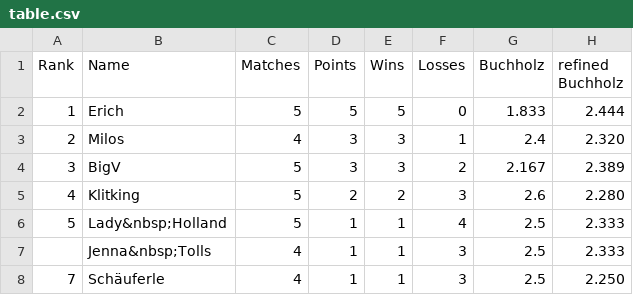
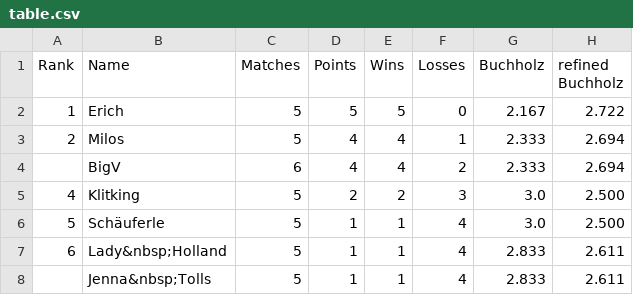
Before and after one commit to flunkypiraten/flunkypiraten.github.io, a CSV file: _data/table.csv, drawn as a sheet.

Commit message:
update table data

```diff
--- a/_data/table.csv
+++ b/_data/table.csv
@@ -1,8 +1,8 @@
 Rank,Name,Matches,Points,Wins,Losses,Buchholz,refined Buchholz
-1,Erich,5,5,5,0,1.833,2.444
-2,Milos,4,3,3,1,2.4,2.320
-3,BigV,5,3,3,2,2.167,2.389
-4,Klitking,5,2,2,3,2.6,2.280
-5,Lady&nbsp;Holland,5,1,1,4,2.5,2.333
-,Jenna&nbsp;Tolls,4,1,1,3,2.5,2.333
-7,Schäuferle,4,1,1,3,2.5,2.250
+1,Erich,5,5,5,0,2.167,2.722
+2,Milos,5,4,4,1,2.333,2.694
+,BigV,6,4,4,2,2.333,2.694
+4,Klitking,5,2,2,3,3.0,2.500
+5,Schäuferle,5,1,1,4,3.0,2.500
+6,Lady&nbsp;Holland,5,1,1,4,2.833,2.611
+,Jenna&nbsp;Tolls,5,1,1,4,2.833,2.611
```
